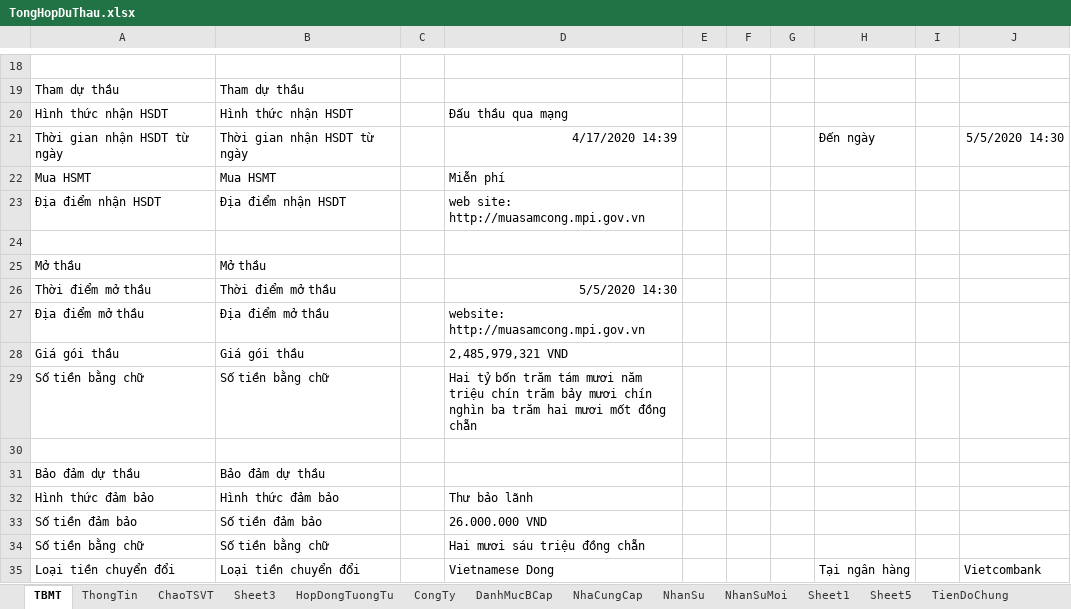
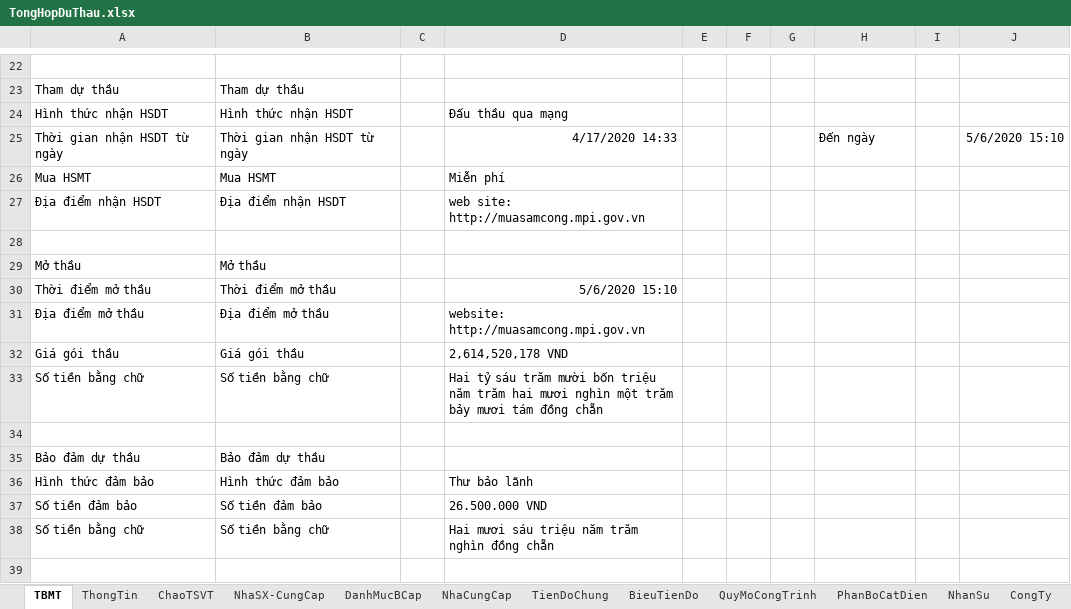
Before and after one commit to thuctd/ThuLoc, an Excel workbook: TongHopDuThau.xlsx, sheet TBMT, drawn as a sheet; only a part is shown, gaps mark what is left out; values as stored, in another font and other column widths than the file's, no borders; removed rows and columns are numbered as before the commit, all else as after; the diff covers the shown part only; the diff names each change by its address in the sheet, - before the commit and + after, or states it on an @@ line.

```diff
--- a/TongHopDuThau.xlsx (sheet TBMT)
+++ b/TongHopDuThau.xlsx (sheet TBMT)
-sheet tab: Sheet3
+sheet tab: NhaSX-CungCap
@@ sheet tab hidden: NhanSuMoi @@
-sheet tab: Sheet1
-sheet tab: Sheet5
@@ sheet tab order changed: TBMT | ThongTin | ChaoTSVT | NhaSX-CungCap | DanhMucBCap | NhaCungCap | TienDoChung | BieuTienDo | QuyMoCongTrinh | PhanBoCatDien | NhanSu | CongTy @@
-D25: 4/17/2020 14:39
+D25: 4/17/2020 14:33
-J25: 5/5/2020 14:30
+J25: 5/6/2020 15:10
-D30: 5/5/2020 14:30
+D30: 5/6/2020 15:10
-D32: 2,485,979,321 VND
+D32: 2,614,520,178 VND
-D33: Hai tỷ bốn trăm tám mươi năm triệu chín trăm bảy mươi chín nghìn ba trăm hai mươi mốt đồng chẵn
+D33: Hai tỷ sáu trăm mười bốn triệu năm trăm hai mươi nghìn một trăm bảy mươi tám đồng chẵn
-D37: 26.000.000 VND
+D37: 26.500.000 VND
-D38: Hai mươi sáu triệu đồng chẵn
+D38: Hai mươi sáu triệu năm trăm nghìn đồng chẵn
-row 35: Loại tiền chuyển đổi | Loại tiền chuyển đổi |  | Vietnamese Dong |  |  |  | Tại ngân hàng |  | Vietcombank
```
Also changed, not shown: 4 added rows and 8 edited cells elsewhere in this sheet, sheet NhanSu, sheet QuyMoCongTrinh, sheet ThongTin, sheet DanhMucBCap, sheet PhanBoCatDien, sheet NhaSX-CungCap, 1 more sheet, other sheet tabs, formulas that keep their value, hidden cells, 53 other files.
